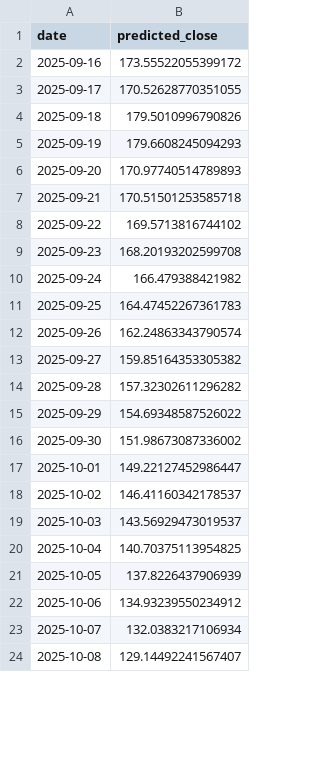
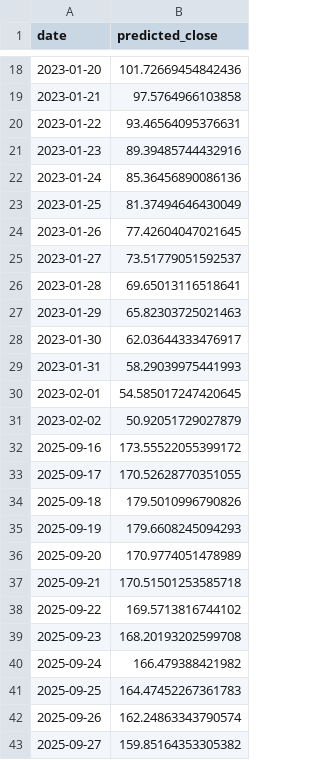
Before and after one commit to callmeflamee/Stock_Predictor_Pro, a CSV file: public/predictions/NVDA_historical_predictions.csv, drawn as a sheet; only a part is shown, gaps mark what is left out; the shorter side is filled out with more unchanged rows; the diff covers the shown part only.

```diff
--- a/public/predictions/NVDA_historical_predictions.csv
+++ b/public/predictions/NVDA_historical_predictions.csv
@@ -2 +18,15 @@ date,predicted_close
+2023-01-20,101.72669454842436
+2023-01-21,97.5764966103858
+2023-01-22,93.46564095376631
+2023-01-23,89.39485744432916
+2023-01-24,85.36456890086136
+2023-01-25,81.37494646430049
+2023-01-26,77.42604047021645
+2023-01-27,73.51779051592537
+2023-01-28,69.65013116518641
+2023-01-29,65.82303725021463
+2023-01-30,62.03644333476917
+2023-01-31,58.29039975441993
+2023-02-01,54.585017247420645
+2023-02-02,50.92051729027879
 2025-09-16,173.55522055399172
@@ -5,3 +35,3 @@ date,predicted_close
 2025-09-19,179.6608245094293
-2025-09-20,170.97740514789893
+2025-09-20,170.9774051478989
 2025-09-21,170.51501253585718
```
Also changed, not shown: 16 added rows and 6 edited cells elsewhere in this file, public/predictions/AAPL_historical_predictions.csv, public/predictions/GOOGL_historical_predictions.csv, 30 other files.
